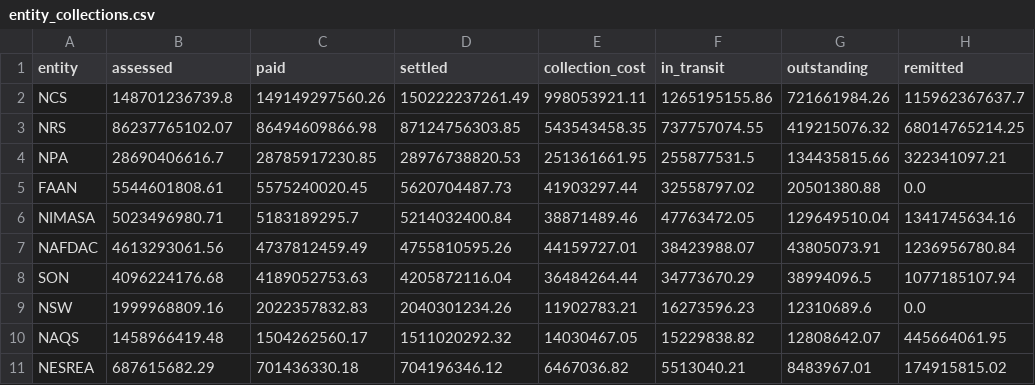
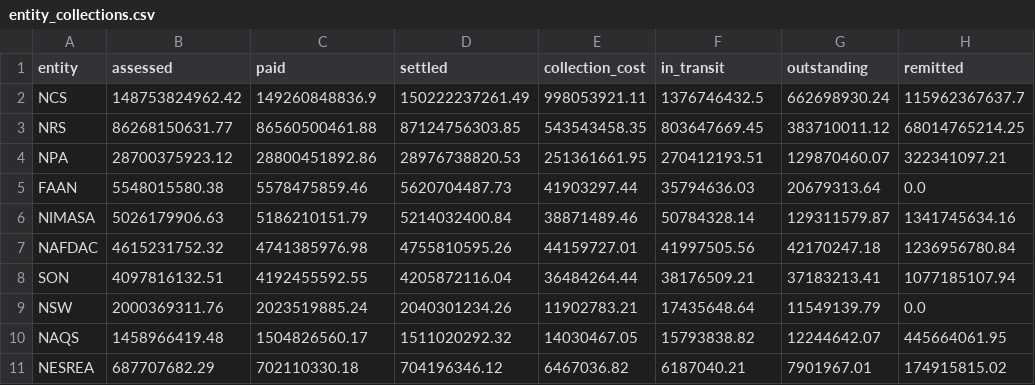
Before and after one commit to ganiyuolalekan/analytic_poc, a CSV file: reports/share/tables/entity_collections.csv, drawn as a sheet; only a part is shown; the diff names each change by its address in the sheet, - before the commit and + after, or states it on an @@ line.

```diff
--- a/reports/share/tables/entity_collections.csv
+++ b/reports/share/tables/entity_collections.csv
-B2 (assessed): 148701236739.8
+B2 (assessed): 148753824962.42
-C2 (paid): 149149297560.26
+C2 (paid): 149260848836.9
-F2 (in_transit): 1265195155.86
+F2 (in_transit): 1376746432.5
-G2 (outstanding): 721661984.26
+G2 (outstanding): 662698930.24
-B3 (assessed): 86237765102.07
+B3 (assessed): 86268150631.77
-C3 (paid): 86494609866.98
+C3 (paid): 86560500461.88
-F3 (in_transit): 737757074.55
+F3 (in_transit): 803647669.45
-G3 (outstanding): 419215076.32
+G3 (outstanding): 383710011.12
-B4 (assessed): 28690406616.7
+B4 (assessed): 28700375923.12
-C4 (paid): 28785917230.85
+C4 (paid): 28800451892.86
-F4 (in_transit): 255877531.5
+F4 (in_transit): 270412193.51
-G4 (outstanding): 134435815.66
+G4 (outstanding): 129870460.07
-B5 (assessed): 5544601808.61
+B5 (assessed): 5548015580.38
-C5 (paid): 5575240020.45
+C5 (paid): 5578475859.46
-F5 (in_transit): 32558797.02
+F5 (in_transit): 35794636.03
-G5 (outstanding): 20501380.88
+G5 (outstanding): 20679313.64
-B6 (assessed): 5023496980.71
+B6 (assessed): 5026179906.63
-C6 (paid): 5183189295.7
+C6 (paid): 5186210151.79
-F6 (in_transit): 47763472.05
+F6 (in_transit): 50784328.14
-G6 (outstanding): 129649510.04
+G6 (outstanding): 129311579.87
-B7 (assessed): 4613293061.56
+B7 (assessed): 4615231752.32
-C7 (paid): 4737812459.49
+C7 (paid): 4741385976.98
-F7 (in_transit): 38423988.07
+F7 (in_transit): 41997505.56
-G7 (outstanding): 43805073.91
+G7 (outstanding): 42170247.18
-B8 (assessed): 4096224176.68
+B8 (assessed): 4097816132.51
-C8 (paid): 4189052753.63
+C8 (paid): 4192455592.55
-F8 (in_transit): 34773670.29
+F8 (in_transit): 38176509.21
-G8 (outstanding): 38994096.5
+G8 (outstanding): 37183213.41
-B9 (assessed): 1999968809.16
+B9 (assessed): 2000369311.76
-C9 (paid): 2022357832.83
+C9 (paid): 2023519885.24
-F9 (in_transit): 16273596.23
+F9 (in_transit): 17435648.64
-G9 (outstanding): 12310689.6
+G9 (outstanding): 11549139.79
-C10 (paid): 1504262560.17
+C10 (paid): 1504826560.17
-F10 (in_transit): 15229838.82
+F10 (in_transit): 15793838.82
-G10 (outstanding): 12808642.07
+G10 (outstanding): 12244642.07
-B11 (assessed): 687615682.29
+B11 (assessed): 687707682.29
-C11 (paid): 701436330.18
+C11 (paid): 702110330.18
-F11 (in_transit): 5513040.21
+F11 (in_transit): 6187040.21
-G11 (outstanding): 8483967.01
+G11 (outstanding): 7901967.01
```
Also changed, not shown: reports/share/tables/alerts.csv, reports/share/tables/digital_physical.csv, 24 other files.
